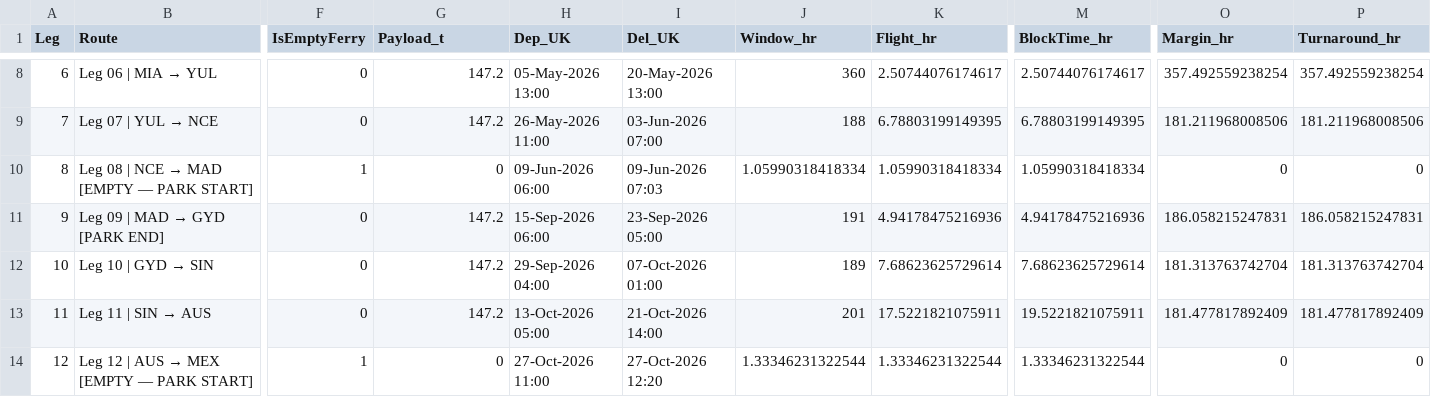
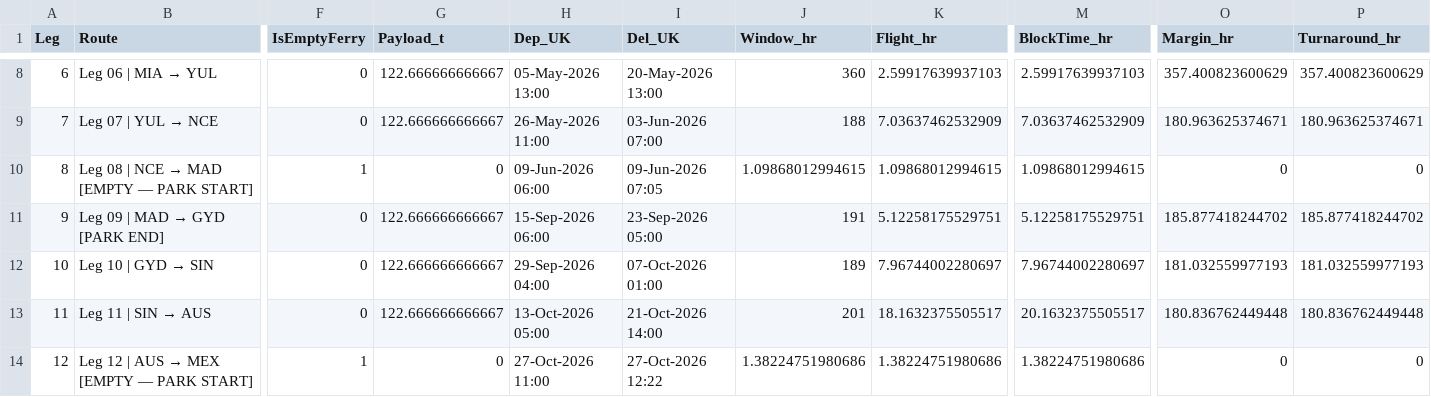
Before and after one commit to tw25297/Boxwing, a CSV file: F1_2026_MissionAnalysis.csv, drawn as a sheet; only a part is shown, gaps mark what is left out; the diff covers the shown part only; the diff names each change by its address in the sheet, - before the commit and + after, or states it on an @@ line.

```diff
--- a/F1_2026_MissionAnalysis.csv
+++ b/F1_2026_MissionAnalysis.csv
-G8:G9 (Payload_t): 147.2
+G8:G9 (Payload_t): 122.666666666667
-K8 (Flight_hr): 2.50744076174617
+K8 (Flight_hr): 2.59917639937103
-M8 (BlockTime_hr): 2.50744076174617
+M8 (BlockTime_hr): 2.59917639937103
-O8 (Margin_hr): 357.492559238254
+O8 (Margin_hr): 357.400823600629
-P8 (Turnaround_hr): 357.492559238254
+P8 (Turnaround_hr): 357.400823600629
-K9 (Flight_hr): 6.78803199149395
+K9 (Flight_hr): 7.03637462532909
-M9 (BlockTime_hr): 6.78803199149395
+M9 (BlockTime_hr): 7.03637462532909
-O9 (Margin_hr): 181.211968008506
+O9 (Margin_hr): 180.963625374671
-P9 (Turnaround_hr): 181.211968008506
+P9 (Turnaround_hr): 180.963625374671
-I10 (Del_UK): 09-Jun-2026 07:03
+I10 (Del_UK): 09-Jun-2026 07:05
-J10 (Window_hr): 1.05990318418334
+J10 (Window_hr): 1.09868012994615
-K10 (Flight_hr): 1.05990318418334
+K10 (Flight_hr): 1.09868012994615
-M10 (BlockTime_hr): 1.05990318418334
+M10 (BlockTime_hr): 1.09868012994615
-G11:G13 (Payload_t): 147.2
+G11:G13 (Payload_t): 122.666666666667
-K11 (Flight_hr): 4.94178475216936
+K11 (Flight_hr): 5.12258175529751
-M11 (BlockTime_hr): 4.94178475216936
+M11 (BlockTime_hr): 5.12258175529751
-O11 (Margin_hr): 186.058215247831
+O11 (Margin_hr): 185.877418244702
-P11 (Turnaround_hr): 186.058215247831
+P11 (Turnaround_hr): 185.877418244702
-K12 (Flight_hr): 7.68623625729614
+K12 (Flight_hr): 7.96744002280697
-M12 (BlockTime_hr): 7.68623625729614
+M12 (BlockTime_hr): 7.96744002280697
-O12 (Margin_hr): 181.313763742704
+O12 (Margin_hr): 181.032559977193
-P12 (Turnaround_hr): 181.313763742704
+P12 (Turnaround_hr): 181.032559977193
-K13 (Flight_hr): 17.5221821075911
+K13 (Flight_hr): 18.1632375505517
-M13 (BlockTime_hr): 19.5221821075911
+M13 (BlockTime_hr): 20.1632375505517
-O13 (Margin_hr): 181.477817892409
+O13 (Margin_hr): 180.836762449448
-P13 (Turnaround_hr): 181.477817892409
+P13 (Turnaround_hr): 180.836762449448
-I14 (Del_UK): 27-Oct-2026 12:20
+I14 (Del_UK): 27-Oct-2026 12:22
-J14 (Window_hr): 1.33346231322544
+J14 (Window_hr): 1.38224751980686
-K14 (Flight_hr): 1.33346231322544
+K14 (Flight_hr): 1.38224751980686
-M14 (BlockTime_hr): 1.33346231322544
+M14 (BlockTime_hr): 1.38224751980686
```
Also changed, not shown: 62 edited cells elsewhere in this file, Boxwing_TradeStudy.csv, 28 other files.
